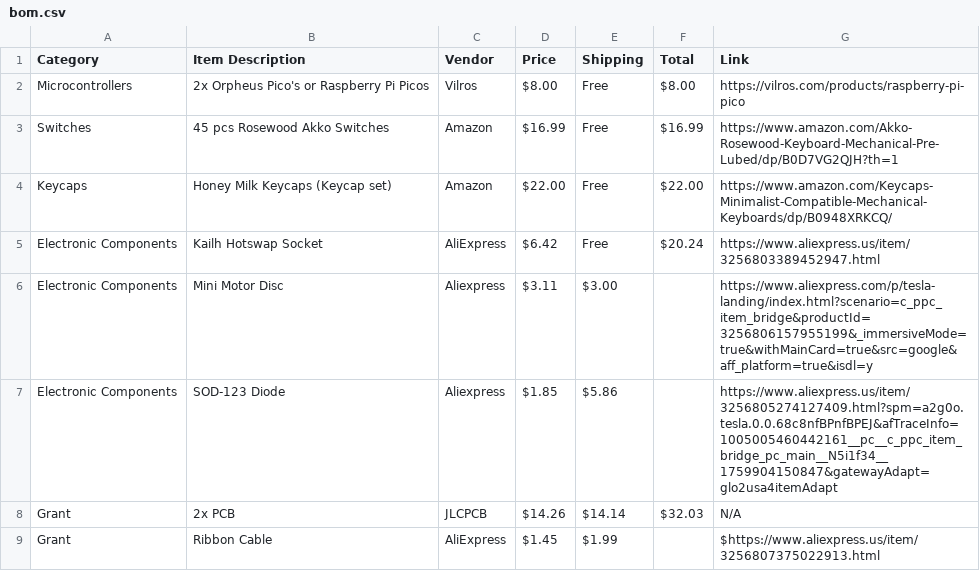
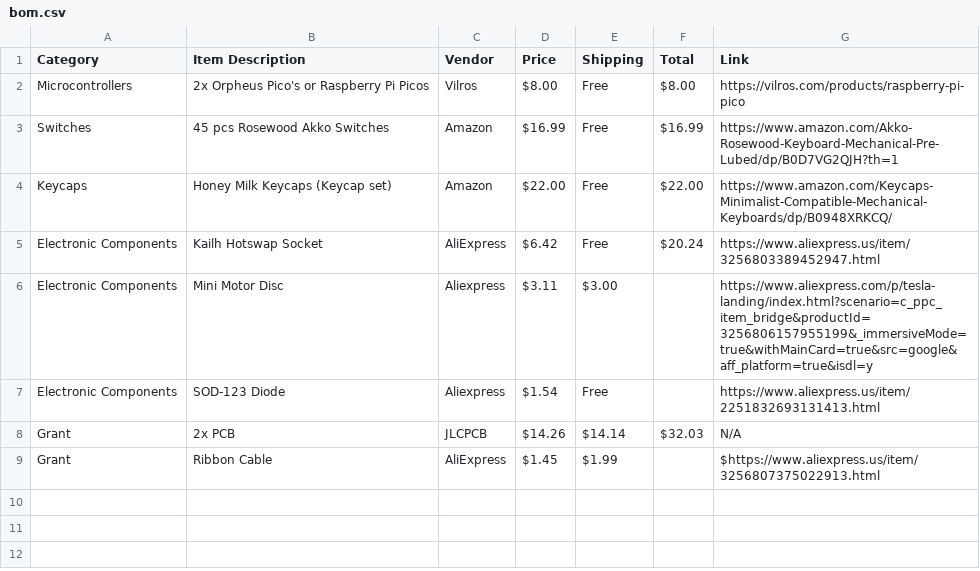
Before and after one commit to awesomebrownies/modulus, a CSV file: bom.csv, drawn as a sheet.

Commit message:
Update bom.csv

```diff
--- a/bom.csv
+++ b/bom.csv
@@ -6,3 +6,3 @@ Electronic Components,Kailh Hotswap Socket,AliExpress,$6.42,Free,$20.24,https://
 Electronic Components,Mini Motor Disc,Aliexpress,$3.11,$3.00,,https://www.aliexpress.com/p/tesla-landing/index.html?scenario=c_ppc_item_bridge&productId=3256806157955199&_immersiveMode=true&withMainCard=true&src=google&aff_platform=true&isdl=y
-Electronic Components,SOD-123 Diode,Aliexpress,$1.85,$5.86,,https://www.aliexpress.us/item/3256805274127409.html?spm=a2g0o.tesla.0.0.68c8nfBPnfBPEJ&afTraceInfo=1005005460442161__pc__c_ppc_item_bridge_pc_main__N5i1f34__1759904150847&gatewayAdapt=glo2usa4itemAdapt
+Electronic Components,SOD-123 Diode,Aliexpress,$1.54,Free,,https://www.aliexpress.us/item/2251832693131413.html
 Grant,2x PCB,JLCPCB,$14.26,$14.14,$32.03,N/A
```
